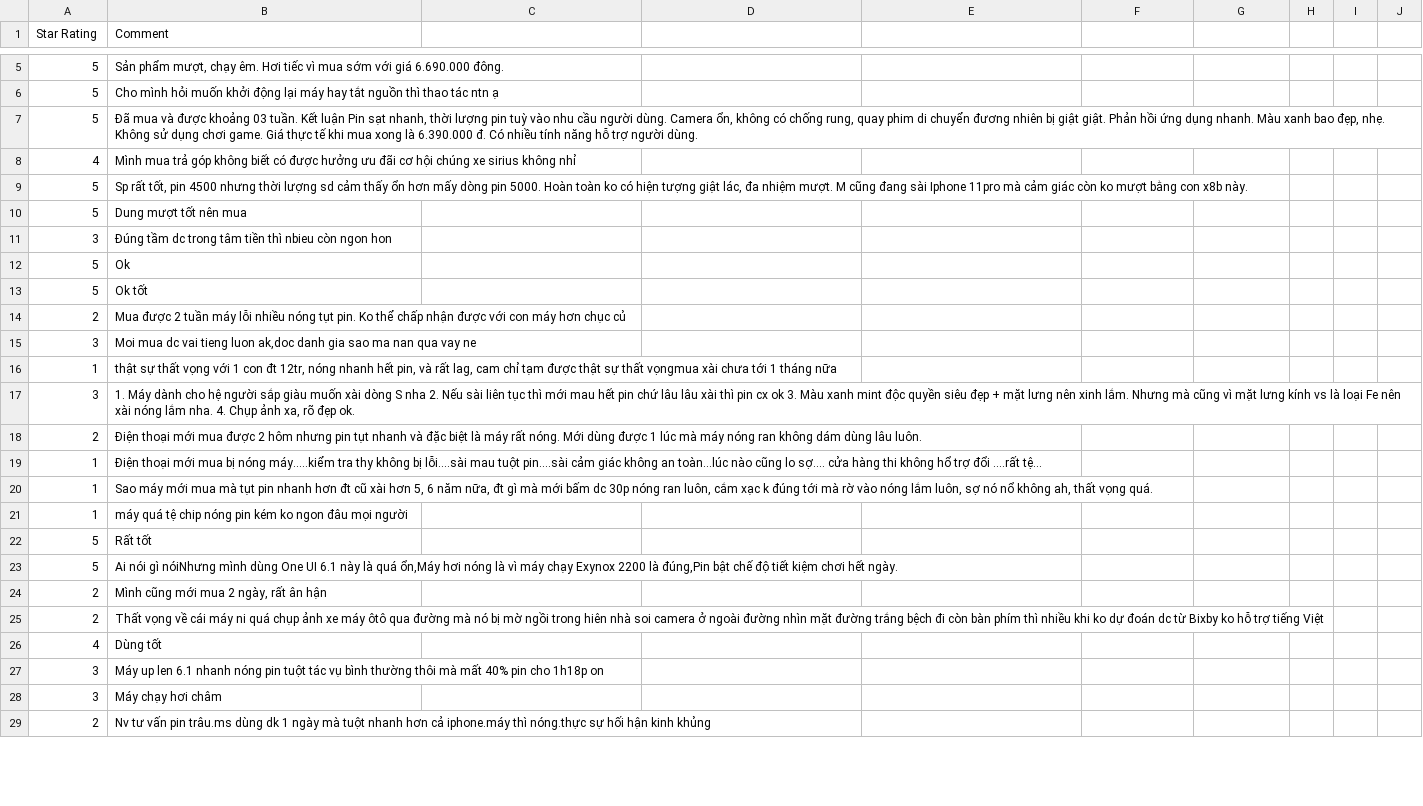
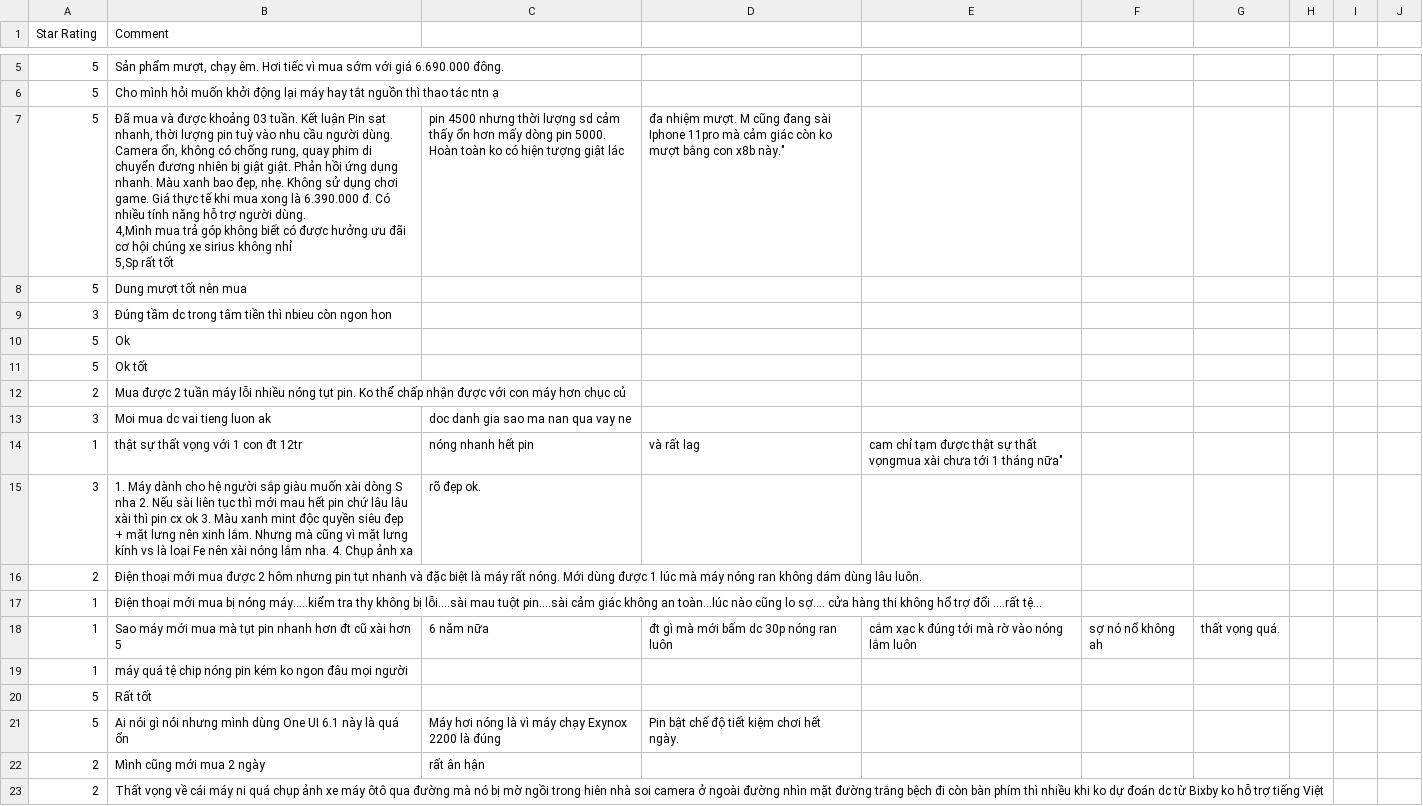
Before and after one commit to vuhamy2003/Sentimen-Analysis, a CSV file: dataframe_info.csv, drawn as a sheet; only a part is shown, gaps mark what is left out; the shorter side is filled out with more unchanged rows; the diff covers the shown part only.

```diff
--- a/dataframe_info.csv
+++ b/dataframe_info.csv
@@ -6,5 +6,5 @@ Star Rating,Comment
 5,Cho mình hỏi muốn khởi động lại máy hay tắt nguồn thì thao tác ntn ạ
-5,"Đã mua và được khoảng 03 tuần. Kết luận Pin sạt nhanh, thời lượng pin tuỳ vào nhu cầu người dùng. Camera ổn, không có chống rung, quay phim di chuyển đương nhiên bị giật giật. Phản hồi ứng dụng nhanh. Màu xanh bao đẹp, nhẹ. Không sử dụng chơi game. Giá thực tế khi mua xong là 6.390.000 đ. Có nhiều tính năng hỗ trợ người dùng."
-4,Mình mua trả góp không biết có được hưởng ưu đãi cơ hội chúng xe sirius không nhỉ
-5,"Sp rất tốt, pin 4500 nhưng thời lượng sd cảm thấy ổn hơn mấy dòng pin 5000. Hoàn toàn ko có hiện tượng giật lác, đa nhiệm mượt. M cũng đang sài Iphone 11pro mà cảm giác còn ko mượt bằng con x8b này."
+5,"Đã mua và được khoảng 03 tuần. Kết luận Pin sạt nhanh, thời lượng pin tuỳ vào nhu cầu người dùng. Camera ổn, không có chống rung, quay phim di chuyển đương nhiên bị giật giật. Phản hồi ứng dụng nhanh. Màu xanh bao đẹp, nhẹ. Không sử dụng chơi game. Giá thực tế khi mua xong là 6.390.000 đ. Có nhiều tính năng hỗ trợ người dùng.
+4,Mình mua trả góp không biết có được hưởng ưu đãi cơ hội chúng xe sirius không nhỉ
+5,"Sp rất tốt, pin 4500 nhưng thời lượng sd cảm thấy ổn hơn mấy dòng pin 5000. Hoàn toàn ko có hiện tượng giật lác, đa nhiệm mượt. M cũng đang sài Iphone 11pro mà cảm giác còn ko mượt bằng con x8b này."
 5,Dung mượt tốt nên mua
@@ -14,12 +14,12 @@ Star Rating,Comment
 2,Mua được 2 tuần máy lỗi nhiều nóng tụt pin. Ko thể chấp nhận được với con máy hơn chục củ
-3,"Moi mua dc vai tieng luon ak,doc danh gia sao ma nan qua vay ne"
-1,"thật sự thất vọng với 1 con đt 12tr, nóng nhanh hết pin, và rất lag, cam chỉ tạm được thật sự thất vọngmua xài chưa tới 1 tháng nữa"
-3,"1. Máy dành cho hệ người sắp giàu muốn xài dòng S nha 2. Nếu sài liên tục thì mới mau hết pin chứ lâu lâu xài thì pin cx ok 3. Màu xanh mint độc quyền siêu đẹp + mặt lưng nên xinh lắm. Nhưng mà cũng vì mặt lưng kính vs là loại Fe nên xài nóng lắm nha. 4. Chụp ảnh xa, rõ đẹp ok."
+3,Moi mua dc vai tieng luon ak, doc danh gia sao ma nan qua vay ne
+1,thật sự thất vọng với 1 con đt 12tr, nóng nhanh hết pin, và rất lag, cam chỉ tạm được thật sự thất vọngmua xài chưa tới 1 tháng nữa"
+3,1. Máy dành cho hệ người sắp giàu muốn xài dòng S nha 2. Nếu sài liên tục thì mới mau hết pin chứ lâu lâu xài thì pin cx ok 3. Màu xanh mint độc quyền siêu đẹp + mặt lưng nên xinh lắm. Nhưng mà cũng vì mặt lưng kính vs là loại Fe nên xài nóng lắm nha. 4. Chụp ảnh xa, rõ đẹp ok.
 2,Điện thoại mới mua được 2 hôm nhưng pin tụt nhanh và đặc biệt là máy rất nóng. Mới dùng được 1 lúc mà máy nóng ran không dám dùng lâu luôn.
 1,Điện thoại mới mua bị nóng máy.....kiểm tra thy không bị lỗi....sài mau tuột pin....sài cảm giác không an toàn...lúc nào cũng lo sợ.... cửa hàng thi không hổ trợ đổi ....rất tệ...
-1,"Sao máy mới mua mà tụt pin nhanh hơn đt cũ xài hơn 5, 6 năm nữa, đt gì mà mới bấm dc 30p nóng ran luôn, cắm xạc k đúng tới mà rờ vào nóng lắm luôn, sợ nó nổ không ah, thất vọng quá."
+1,Sao máy mới mua mà tụt pin nhanh hơn đt cũ xài hơn 5, 6 năm nữa, đt gì mà mới bấm dc 30p nóng ran luôn, cắm xạc k đúng tới mà rờ vào nóng lắm luôn, sợ nó nổ không ah, thất vọng quá.
 1,máy quá tệ chip nóng pin kém ko ngon đâu mọi người
 5,Rất tốt
-5,"Ai nói gì nóiNhưng mình dùng One UI 6.1 này là quá ổn,Máy hơi nóng là vì máy chạy Exynox 2200 là đúng,Pin bật chế độ tiết kiệm chơi hết ngày."
-2,"Mình cũng mới mua 2 ngày, rất ân hận"
+5,Ai nói gì nói nhưng mình dùng One UI 6.1 này là quá ổn,Máy hơi nóng là vì máy chạy Exynox 2200 là đúng,Pin bật chế độ tiết kiệm chơi hết ngày.
+2,Mình cũng mới mua 2 ngày, rất ân hận
 2,Thất vọng về cái máy ni quá chụp ảnh xe máy ôtô qua đường mà nó bị mờ ngồi trong hiên nhà soi camera ở ngoài đường nhìn mặt đường trắng bệch đi còn bàn phím thì nhiều khi ko dự đoán dc từ Bixby ko hỗ trợ tiếng Việt
```
Also changed, not shown: 9 added rows, 9 removed rows and 4 edited cells elsewhere in this file, 2 other files.
